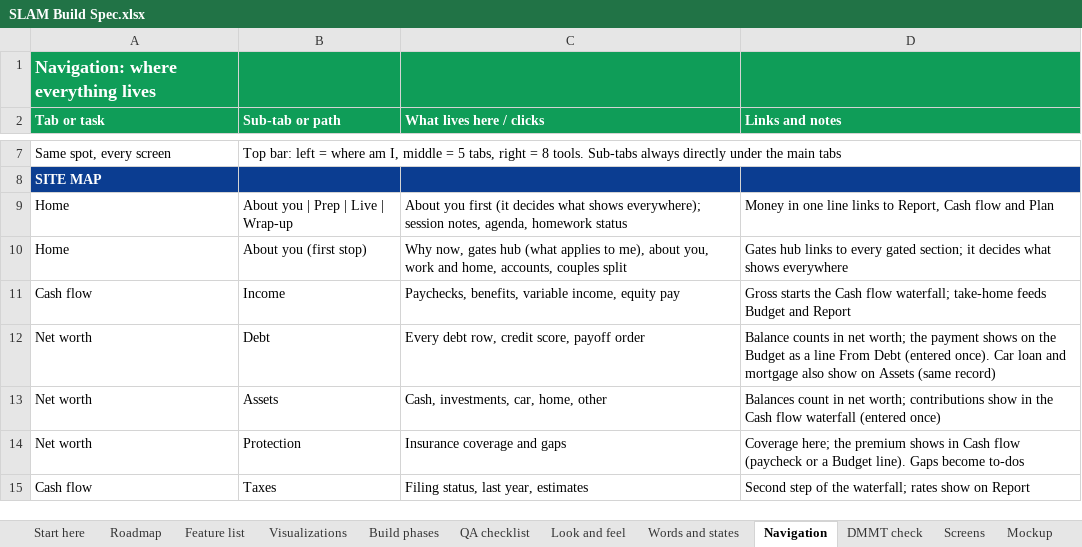
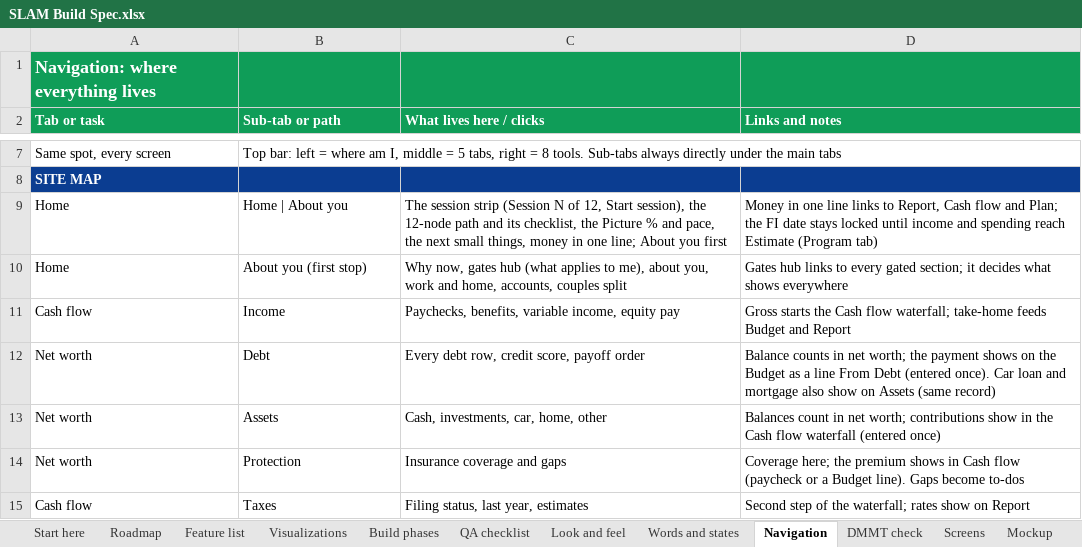
Before and after one commit to Sapphirestoneage/Slam, an Excel workbook: spec/SLAM Build Spec.xlsx, sheet Navigation, drawn as a sheet; only a part is shown, gaps mark what is left out; values as stored, in another font and other column widths than the file's, no borders; the diff names each change by its address in the sheet, - before the commit and + after, or states it on an @@ line.

```diff
--- a/spec/SLAM Build Spec.xlsx (sheet Navigation)
+++ b/spec/SLAM Build Spec.xlsx (sheet Navigation)
-B9 (Sub-tab or path): About you | Prep | Live | Wrap-up
+B9 (Sub-tab or path): Home | About you
-C9 (What lives here / clicks): About you first (it decides what shows everywhere); session notes, agenda, homework status
+C9 (What lives here / clicks): The session strip (Session N of 12, Start session), the 12-node path and its checklist, the Picture % and pace, the next small things, money in one line; About you first
-D9 (Links and notes): …flow and Plan
+D9 (Links and notes): …flow and Plan; the FI date stays locked until income and spending reach Estimate (Program tab)
```
Also changed, not shown: sheet Fields, sheet Math, sheet Screens, other sheet tabs, 11 other files.
